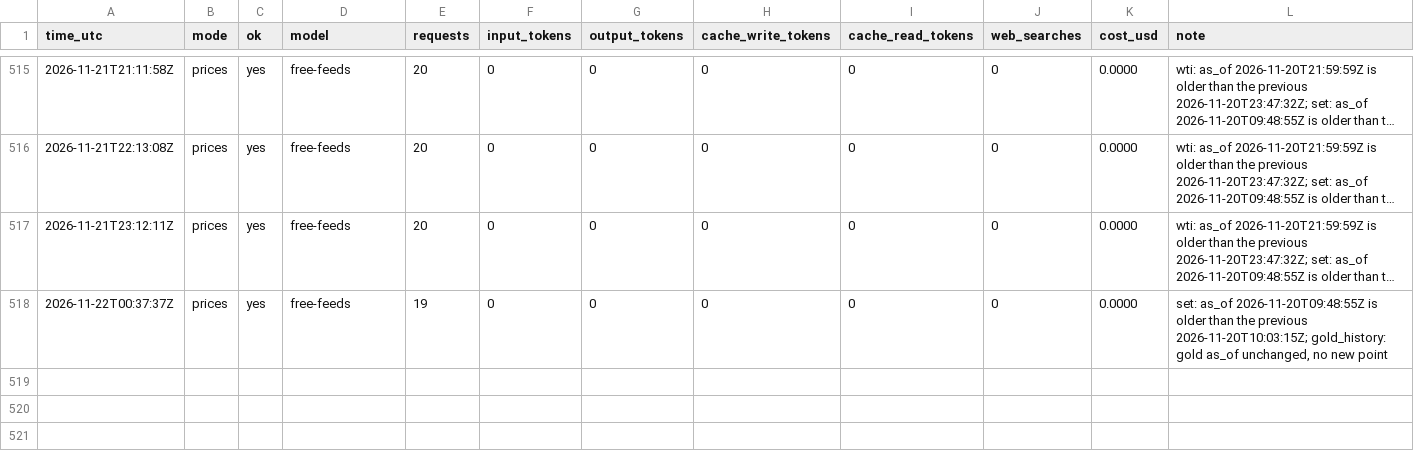
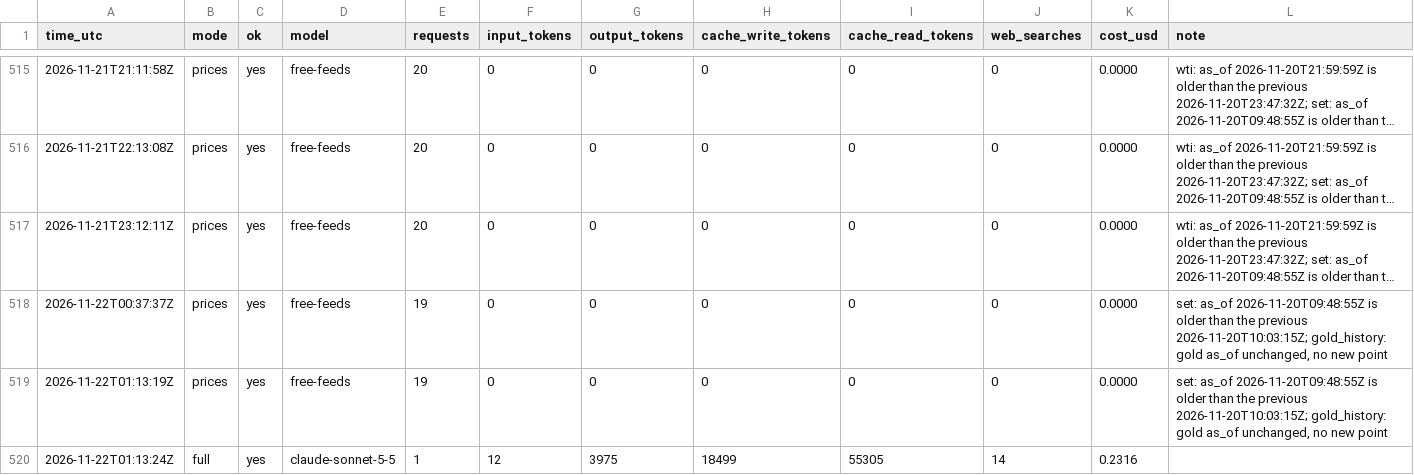
Before and after one commit to zyser007/global-analysis, a CSV file: updater/cost-log.csv, drawn as a sheet; only a part is shown, gaps mark what is left out; long unchanged cells end in …; rows hold the shown columns only; the diff names each change by its address in the sheet, - before the commit and + after, or states it on an @@ line.

```diff
--- a/updater/cost-log.csv
+++ b/updater/cost-log.csv
+row 519: 2026-11-22T01:13:19Z | prices | yes | free-feeds | 19 | 0 | 0 | 0 | 0 | 0 | 0.0000 | set: as_of 2026-11-20T09:48:55Z is older than the previous 2026-11-20T10:03:15Z; gold_history: gold as_of unchanged, no new point
+row 520: 2026-11-22T01:13:24Z | full | yes | claude-sonnet-5-5 | 1 | 12 | 3975 | 18499 | 55305 | 14 | 0.2316
```
Also changed, not shown: 5 other files.
